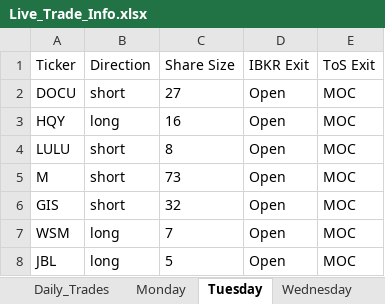
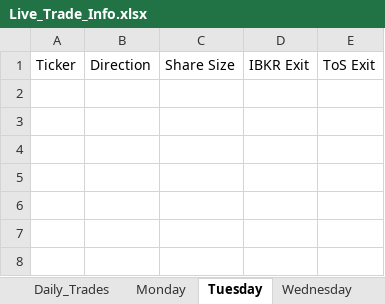
Before and after one commit to rschaefer8887/Trading-Algo, an Excel workbook: Live_Trade_Info.xlsx, sheet Tuesday, drawn as a sheet; values as stored, in another font and other column widths than the file's, no borders; the diff names each change by its address in the sheet, - before the commit and + after, or states it on an @@ line.

Commit message:
Changed stage trades to clear weekday sheets if there are none, so stale trades don't linger

```diff
--- a/Live_Trade_Info.xlsx (sheet Tuesday)
+++ b/Live_Trade_Info.xlsx (sheet Tuesday)
-row 2: DOCU | short | 27 | Open | MOC
-row 3: HQY | long | 16 | Open | MOC
-row 4: LULU | short | 8 | Open | MOC
-row 5: M | short | 73 | Open | MOC
-row 6: GIS | short | 32 | Open | MOC
-row 7: WSM | long | 7 | Open | MOC
-row 8: JBL | long | 5 | Open | MOC
```
Also changed, not shown: sheet Wednesday, sheet Friday, 3 other files.
